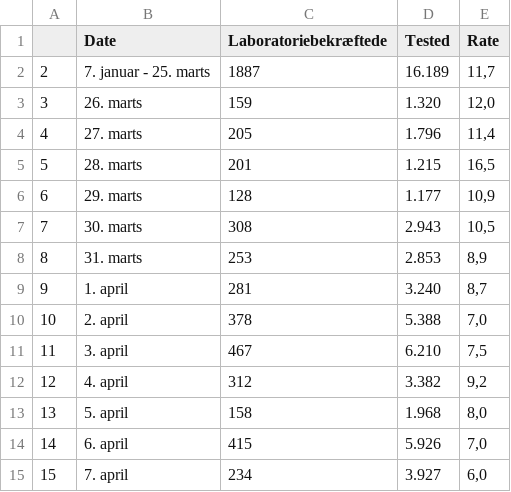
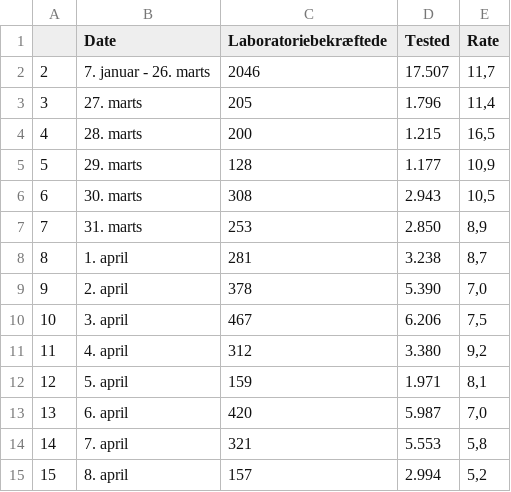
Before and after one commit to nikolajthams/COVID-19, a CSV file: code/data/ssi.csv, drawn as a sheet; removed rows and columns are numbered as before the commit, all else as after; the diff names each change by its address in the sheet, - before the commit and + after, or states it on an @@ line.

```diff
--- a/code/data/ssi.csv
+++ b/code/data/ssi.csv
-row 2: 2 | 7. januar - 25. marts | 1887 | 16.189 | 11,7
-row 3: 3 | 26. marts | 159 | 1.320 | 12,0
+row 2: 2 | 7. januar - 26. marts | 2046 | 17.507 | 11,7
@@ column A renumbered between rows 3 and 14 @@
-C4 (Laboratoriebekræftede): 201
+C4 (Laboratoriebekræftede): 200
-D7 (Tested): 2.853
+D7 (Tested): 2.850
-D8 (Tested): 3.240
+D8 (Tested): 3.238
-D9 (Tested): 5.388
+D9 (Tested): 5.390
-D10 (Tested): 6.210
+D10 (Tested): 6.206
-D11 (Tested): 3.382
+D11 (Tested): 3.380
-C12 (Laboratoriebekræftede): 158
+C12 (Laboratoriebekræftede): 159
-D12 (Tested): 1.968
+D12 (Tested): 1.971
-E12 (Rate): 8,0
+E12 (Rate): 8,1
-C13 (Laboratoriebekræftede): 415
+C13 (Laboratoriebekræftede): 420
-D13 (Tested): 5.926
+D13 (Tested): 5.987
-C14 (Laboratoriebekræftede): 234
+C14 (Laboratoriebekræftede): 321
-D14 (Tested): 3.927
+D14 (Tested): 5.553
-E14 (Rate): 6,0
+E14 (Rate): 5,8
+row 15: 15 | 8. april | 157 | 2.994 | 5,2
```
Also changed, not shown: code/data/ssi_processed_agegroups.csv, code/data/ssi_processed_daily.csv, 2 other files.
